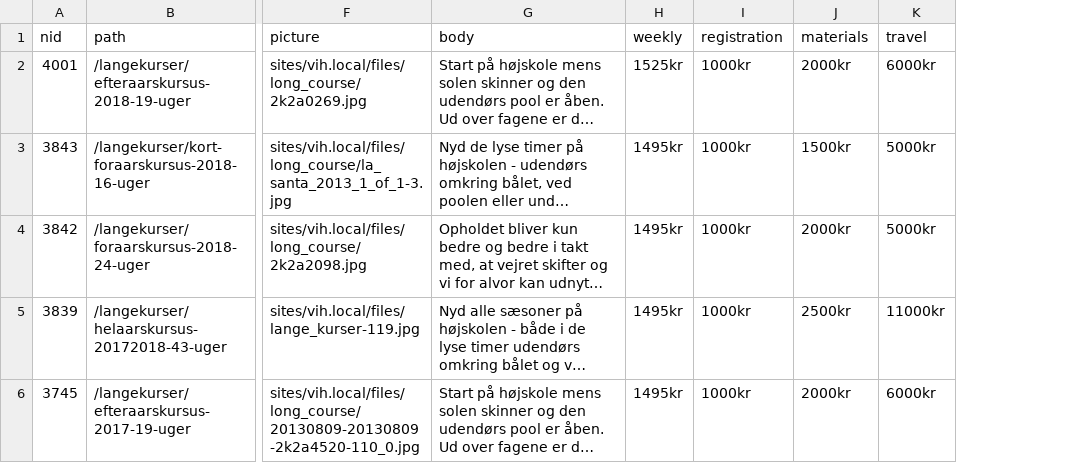
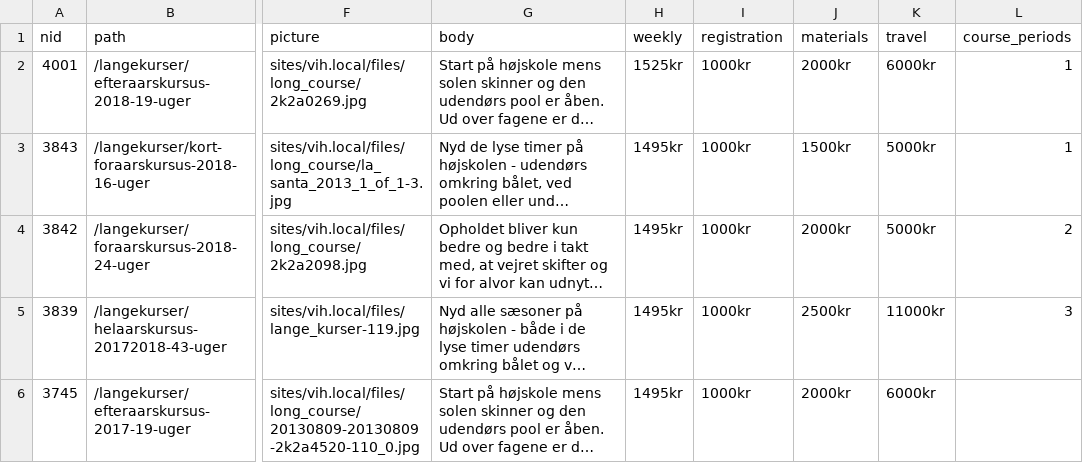
Before and after one commit to vih/vih_d8_migrate, a CSV file: imports/long_courses.csv, drawn as a sheet; only a part is shown, gaps mark what is left out; long unchanged cells end in …; the diff names each change by its address in the sheet, - before the commit and + after, or states it on an @@ line.

```diff
--- a/imports/long_courses.csv
+++ b/imports/long_courses.csv
+column L (course_periods), rows 2-5: 1 | 1 | 2 | 3
```
Also changed, not shown: 6 other files.
